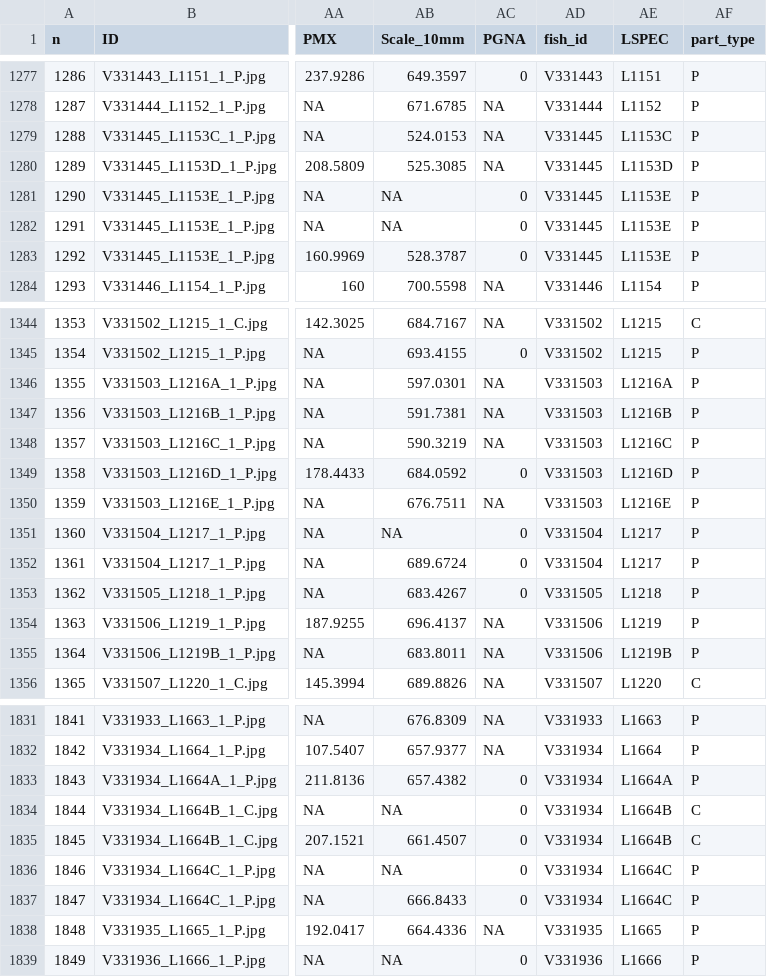
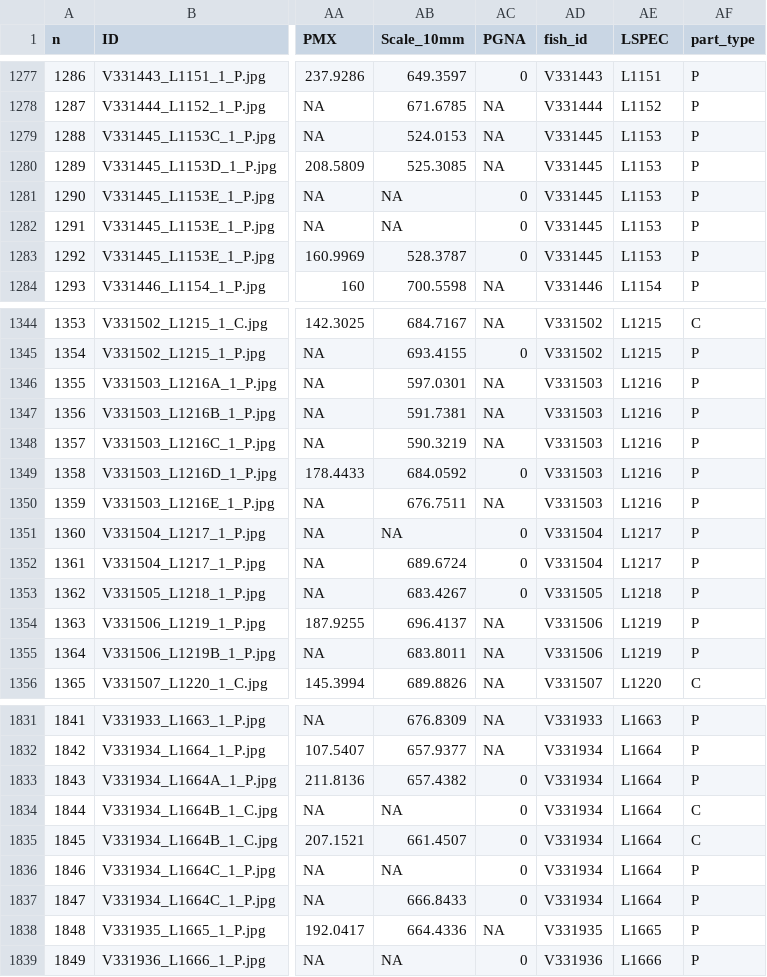
Before and after one commit to amyrold/morphStuart, a CSV file: data/raw/fish_with_scales.csv, drawn as a sheet; only a part is shown, gaps mark what is left out; the diff covers the shown part only; the diff names each change by its address in the sheet, - before the commit and + after, or states it on an @@ line.

```diff
--- a/data/raw/fish_with_scales.csv
+++ b/data/raw/fish_with_scales.csv
-AE1279 (LSPEC): L1153C
+AE1279 (LSPEC): L1153
-AE1280 (LSPEC): L1153D
+AE1280 (LSPEC): L1153
-AE1281:AE1283 (LSPEC): L1153E
+AE1281:AE1283 (LSPEC): L1153
-AE1346 (LSPEC): L1216A
+AE1346 (LSPEC): L1216
-AE1347 (LSPEC): L1216B
+AE1347 (LSPEC): L1216
-AE1348 (LSPEC): L1216C
+AE1348 (LSPEC): L1216
-AE1349 (LSPEC): L1216D
+AE1349 (LSPEC): L1216
-AE1350 (LSPEC): L1216E
+AE1350 (LSPEC): L1216
-AE1355 (LSPEC): L1219B
+AE1355 (LSPEC): L1219
-AE1833 (LSPEC): L1664A
+AE1833 (LSPEC): L1664
-AE1834:AE1835 (LSPEC): L1664B
+AE1834:AE1835 (LSPEC): L1664
-AE1836:AE1837 (LSPEC): L1664C
+AE1836:AE1837 (LSPEC): L1664
```
Also changed, not shown: 67 edited cells elsewhere in this file, data/flagged/fish_without_scales.csv, 4 other files.
